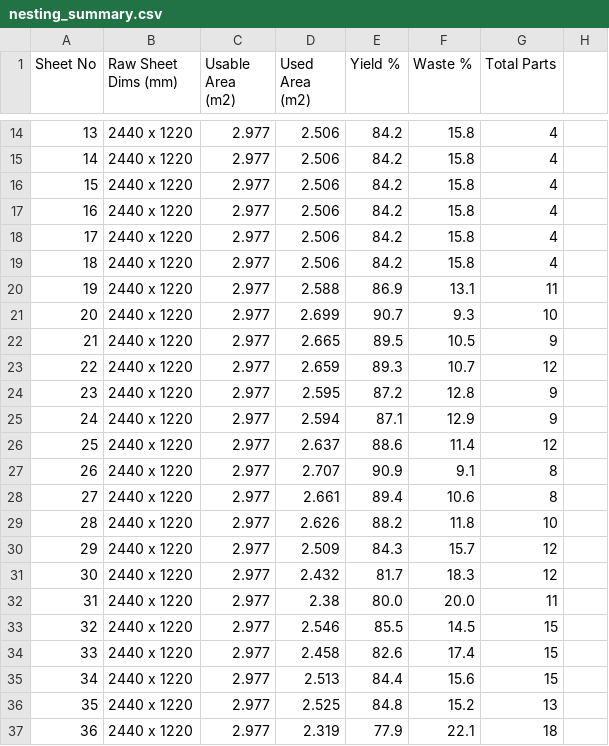
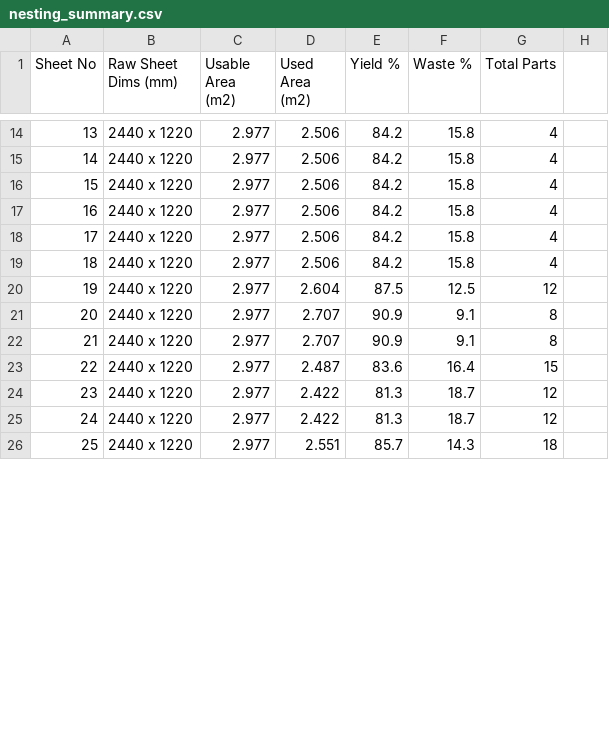
Before and after one commit to LuxusEle/CabinetrixAionline, a CSV file: gemini/test_artifacts/nesting_summary.csv, drawn as a sheet; only a part is shown, gaps mark what is left out; removed rows and columns are numbered as before the commit, all else as after; the diff covers the shown part only; the diff names each change by its address in the sheet, - before the commit and + after, or states it on an @@ line.

```diff
--- a/gemini/test_artifacts/nesting_summary.csv
+++ b/gemini/test_artifacts/nesting_summary.csv
-row 20: 19 | 2440 x 1220 | 2.977 | 2.588 | 86.9 | 13.1 | 11
-row 21: 20 | 2440 x 1220 | 2.977 | 2.699 | 90.7 | 9.3 | 10
-row 22: 21 | 2440 x 1220 | 2.977 | 2.665 | 89.5 | 10.5 | 9
@@ column A (Sheet No) renumbered between rows 20 and 33 @@
-D20 (Used Area (m2)): 2.659
+D20 (Used Area (m2)): 2.604
-E20 (Yield %): 89.3
+E20 (Yield %): 87.5
-F20 (Waste %): 10.7
+F20 (Waste %): 12.5
-row 24: 23 | 2440 x 1220 | 2.977 | 2.595 | 87.2 | 12.8 | 9
-row 25: 24 | 2440 x 1220 | 2.977 | 2.594 | 87.1 | 12.9 | 9
-row 26: 25 | 2440 x 1220 | 2.977 | 2.637 | 88.6 | 11.4 | 12
-D22 (Used Area (m2)): 2.661
+D22 (Used Area (m2)): 2.707
-E22 (Yield %): 89.4
+E22 (Yield %): 90.9
-F22 (Waste %): 10.6
+F22 (Waste %): 9.1
-D23 (Used Area (m2)): 2.626
+D23 (Used Area (m2)): 2.487
-E23 (Yield %): 88.2
+E23 (Yield %): 83.6
-F23 (Waste %): 11.8
+F23 (Waste %): 16.4
-G23 (Total Parts): 10
+G23 (Total Parts): 15
-D24 (Used Area (m2)): 2.509
+D24 (Used Area (m2)): 2.422
-E24 (Yield %): 84.3
+E24 (Yield %): 81.3
-F24 (Waste %): 15.7
+F24 (Waste %): 18.7
-D25 (Used Area (m2)): 2.432
+D25 (Used Area (m2)): 2.422
-E25 (Yield %): 81.7
+E25 (Yield %): 81.3
-F25 (Waste %): 18.3
+F25 (Waste %): 18.7
-row 32: 31 | 2440 x 1220 | 2.977 | 2.38 | 80.0 | 20.0 | 11
-row 33: 32 | 2440 x 1220 | 2.977 | 2.546 | 85.5 | 14.5 | 15
-row 34: 33 | 2440 x 1220 | 2.977 | 2.458 | 82.6 | 17.4 | 15
-row 35: 34 | 2440 x 1220 | 2.977 | 2.513 | 84.4 | 15.6 | 15
-row 36: 35 | 2440 x 1220 | 2.977 | 2.525 | 84.8 | 15.2 | 13
-D26 (Used Area (m2)): 2.319
+D26 (Used Area (m2)): 2.551
-E26 (Yield %): 77.9
+E26 (Yield %): 85.7
-F26 (Waste %): 22.1
+F26 (Waste %): 14.3
```
Also changed, not shown: 2 added rows, 7 removed rows and 32 edited cells elsewhere in this file, 13 other files.
